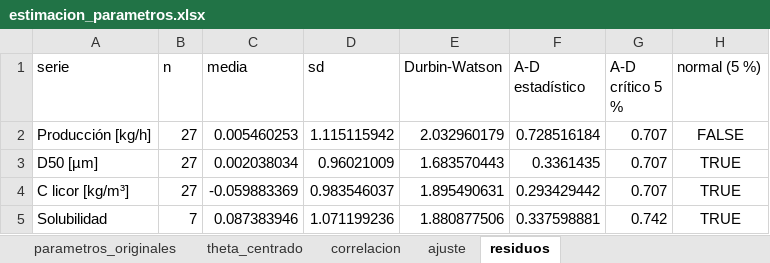
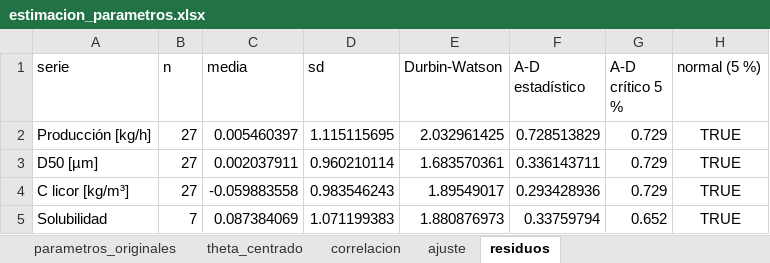
Before and after one commit to antomoyaa/CristalizadorPT, an Excel workbook: resultados_estimacion/estimacion_parametros.xlsx, sheet residuos, drawn as a sheet; values as stored, in another font and other column widths than the file's, no borders; the diff names each change by its address in the sheet, - before the commit and + after, or states it on an @@ line.

```diff
--- a/resultados_estimacion/estimacion_parametros.xlsx (sheet residuos)
+++ b/resultados_estimacion/estimacion_parametros.xlsx (sheet residuos)
-C2 (media): 0.005460253
+C2 (media): 0.005460397
-D2 (sd): 1.115115942
+D2 (sd): 1.115115695
-E2 (Durbin-Watson): 2.032960179
+E2 (Durbin-Watson): 2.032961425
-F2 (A-D estadístico): 0.728516184
+F2 (A-D estadístico): 0.728513829
-G2:G4 (A-D crítico 5 %): 0.707
+G2:G4 (A-D crítico 5 %): 0.729
-H2 (normal (5 %)): FALSE
+H2 (normal (5 %)): TRUE
-C3 (media): 0.002038034
+C3 (media): 0.002037911
-D3 (sd): 0.96021009
+D3 (sd): 0.960210114
-E3 (Durbin-Watson): 1.683570443
+E3 (Durbin-Watson): 1.683570361
-F3 (A-D estadístico): 0.3361435
+F3 (A-D estadístico): 0.336143711
-C4 (media): -0.059883369
+C4 (media): -0.059883558
-D4 (sd): 0.983546037
+D4 (sd): 0.983546243
-E4 (Durbin-Watson): 1.895490631
+E4 (Durbin-Watson): 1.89549017
-F4 (A-D estadístico): 0.293429442
+F4 (A-D estadístico): 0.293428936
-C5 (media): 0.087383946
+C5 (media): 0.087384069
-D5 (sd): 1.071199236
+D5 (sd): 1.071199383
-E5 (Durbin-Watson): 1.880877506
+E5 (Durbin-Watson): 1.880876973
-F5 (A-D estadístico): 0.337598881
+F5 (A-D estadístico): 0.33759794
-G5 (A-D crítico 5 %): 0.742
+G5 (A-D crítico 5 %): 0.652
```
Also changed, not shown: sheet ajuste, sheet correlacion, sheet theta_centrado, sheet parametros_originales, datos_cristalizador.xlsx, 3 other files.
